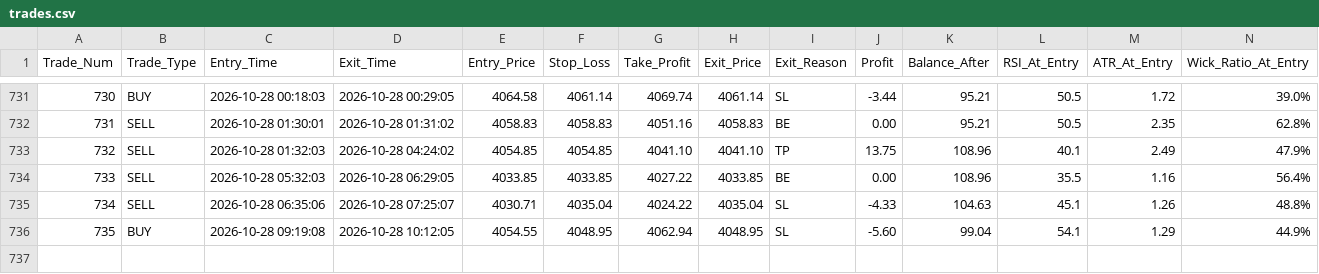
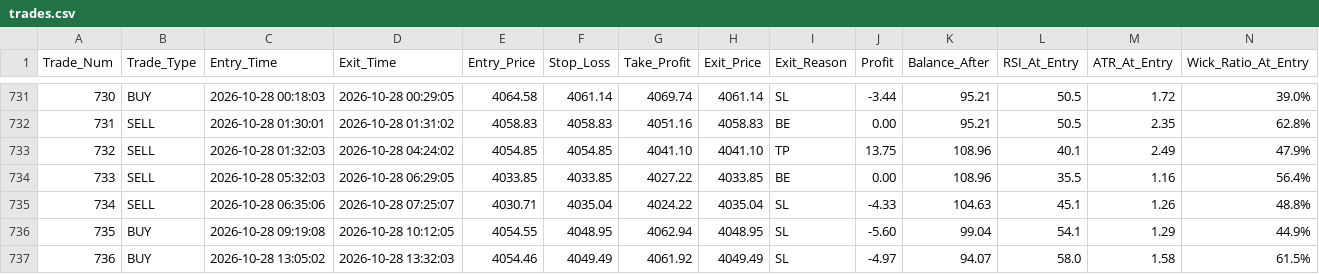
Before and after one commit to shashidaren/gold-trading-bot, a CSV file: trades.csv, drawn as a sheet; only a part is shown, gaps mark what is left out; rows hold the shown columns only; the diff names each change by its address in the sheet, - before the commit and + after, or states it on an @@ line.

```diff
--- a/trades.csv
+++ b/trades.csv
+row 737: 736 | BUY | 2026-10-28 13:05:02 | 2026-10-28 13:32:03 | 4054.46 | 4049.49 | 4061.92 | 4049.49 | SL | -4.97 | 94.07 | 58.0 | 1.58 | 61.5%
```
Also changed, not shown: skipped_trades.csv, 3 other files.
